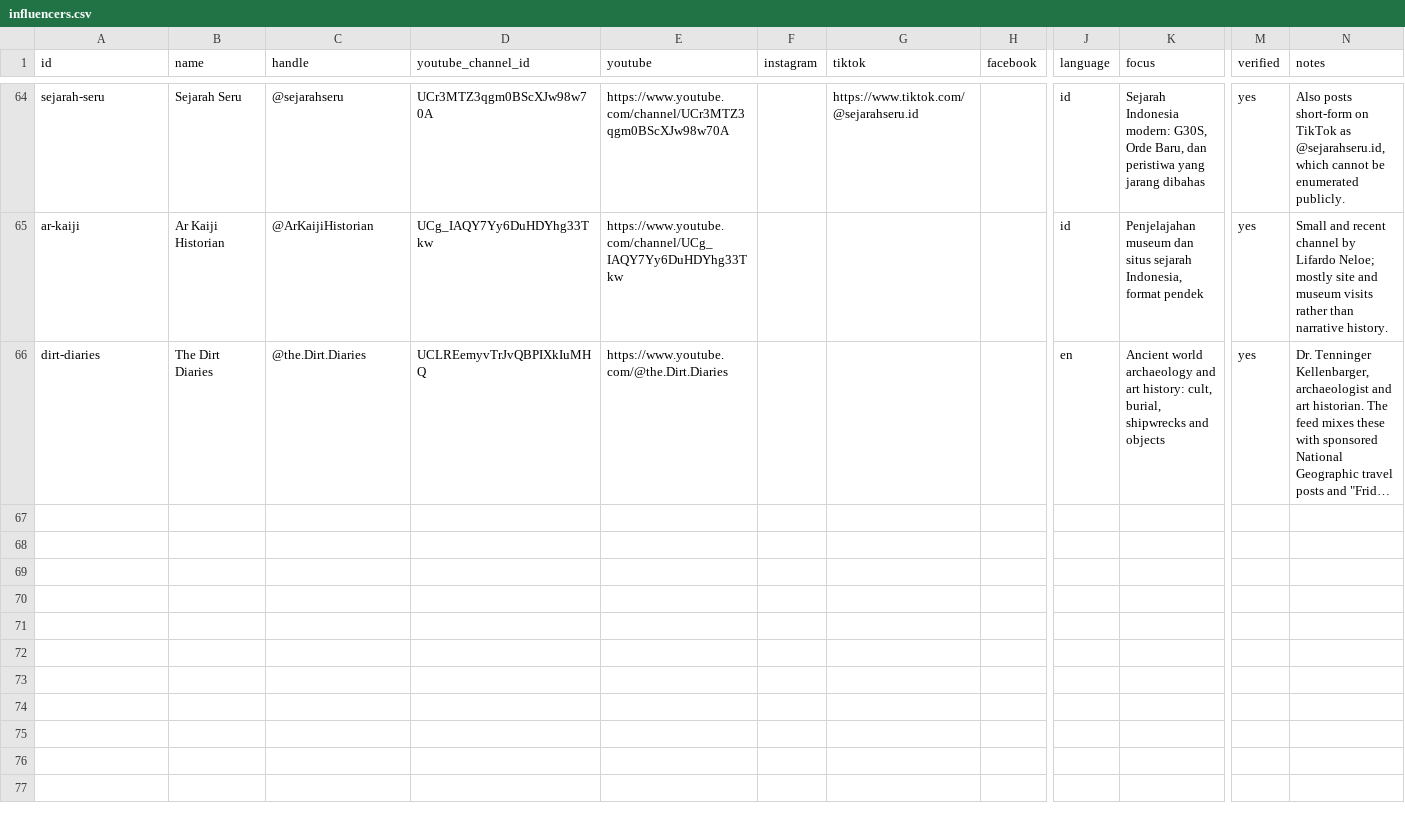
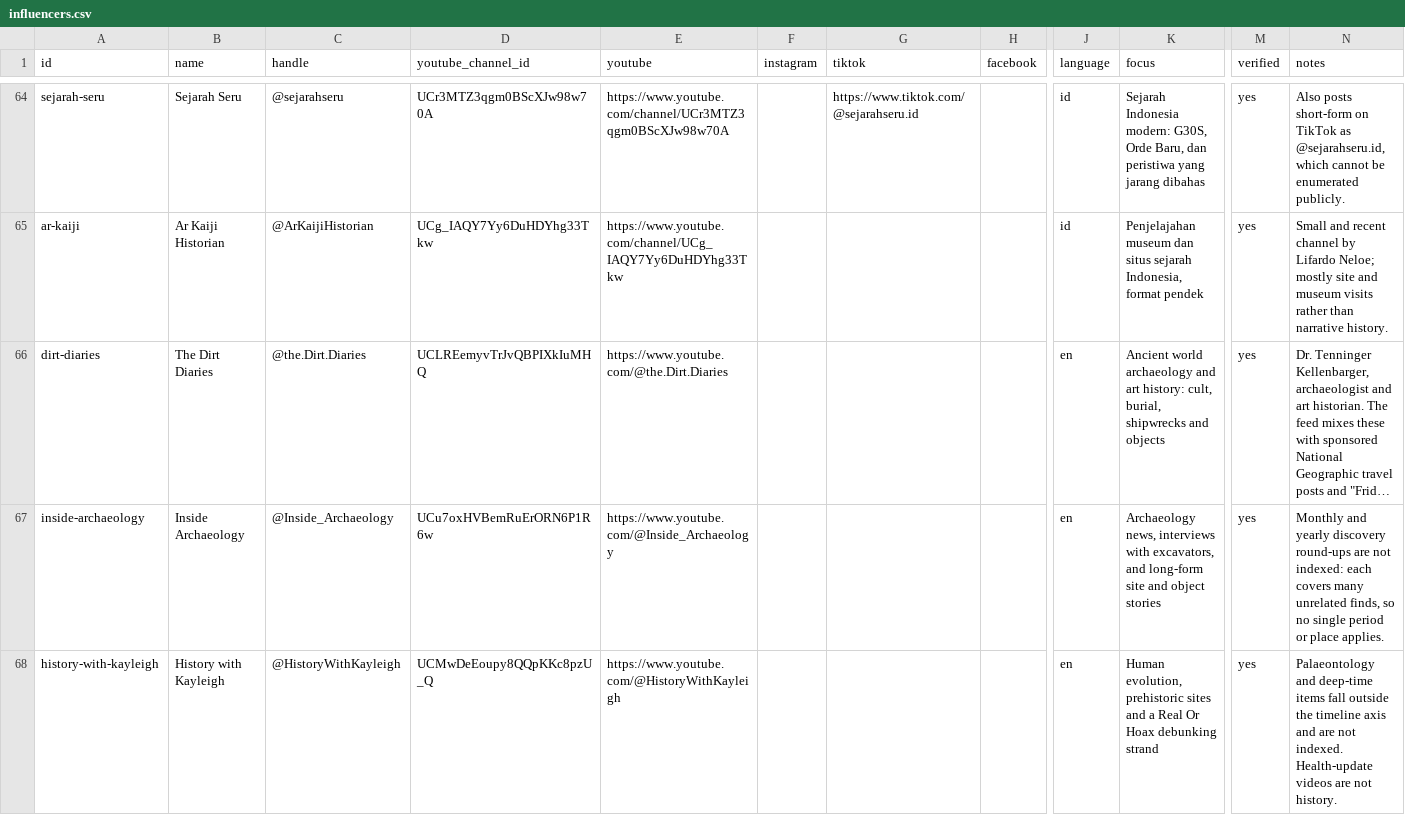
Before and after one commit to openhistorymap/creators, a CSV file: data/influencers.csv, drawn as a sheet; only a part is shown, gaps mark what is left out; long unchanged cells end in …; rows hold the shown columns only; the diff names each change by its address in the sheet, - before the commit and + after, or states it on an @@ line.

```diff
--- a/data/influencers.csv
+++ b/data/influencers.csv
+row 67: inside-archaeology | Inside Archaeology | @Inside_Archaeology | UCu7oxHVBemRuErORN6P1R6w | https://www.youtube.com/@Inside_Archaeology |  |  |  | en | Archaeology news, interviews with excavators, and long-form site and object stories | yes | Monthly and yearly discovery round-ups are not indexed: each covers many unrelated finds, so no single period or place applies.
+row 68: history-with-kayleigh | History with Kayleigh | @HistoryWithKayleigh | UCMwDeEoupy8QQpKKc8pzU_Q | https://www.youtube.com/@HistoryWithKayleigh |  |  |  | en | Human evolution, prehistoric sites and a Real Or Hoax debunking strand | yes | Palaeontology and deep-time items fall outside the timeline axis and are not indexed. Health-update videos are not history.
```
Also changed, not shown: data/places.csv, 2 other files.
